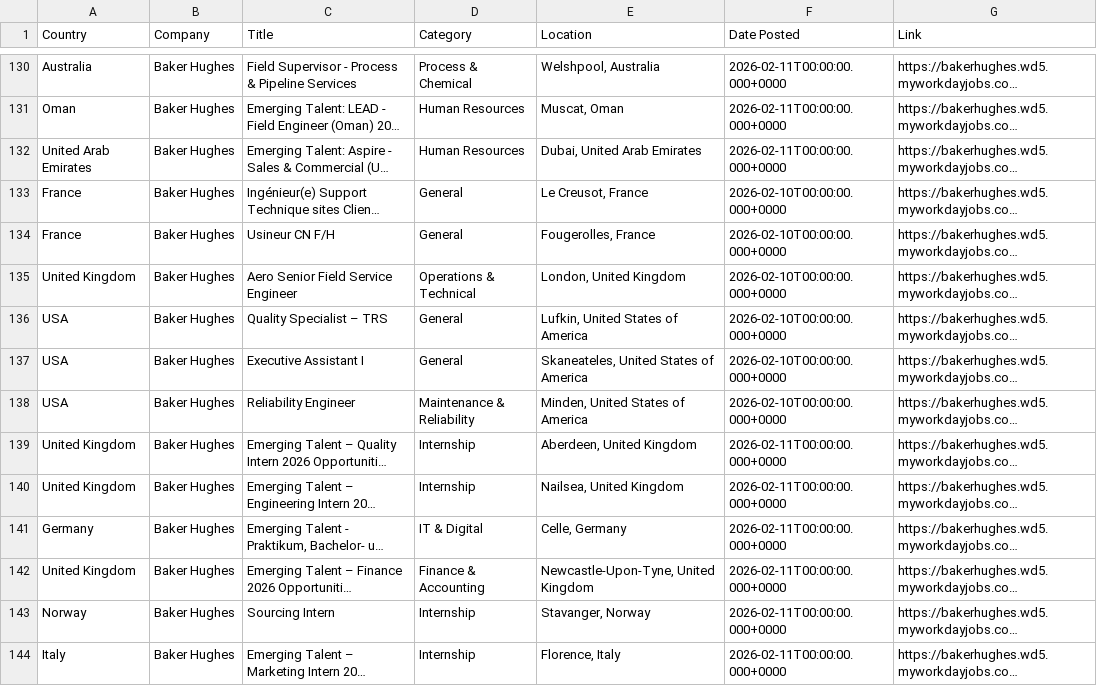
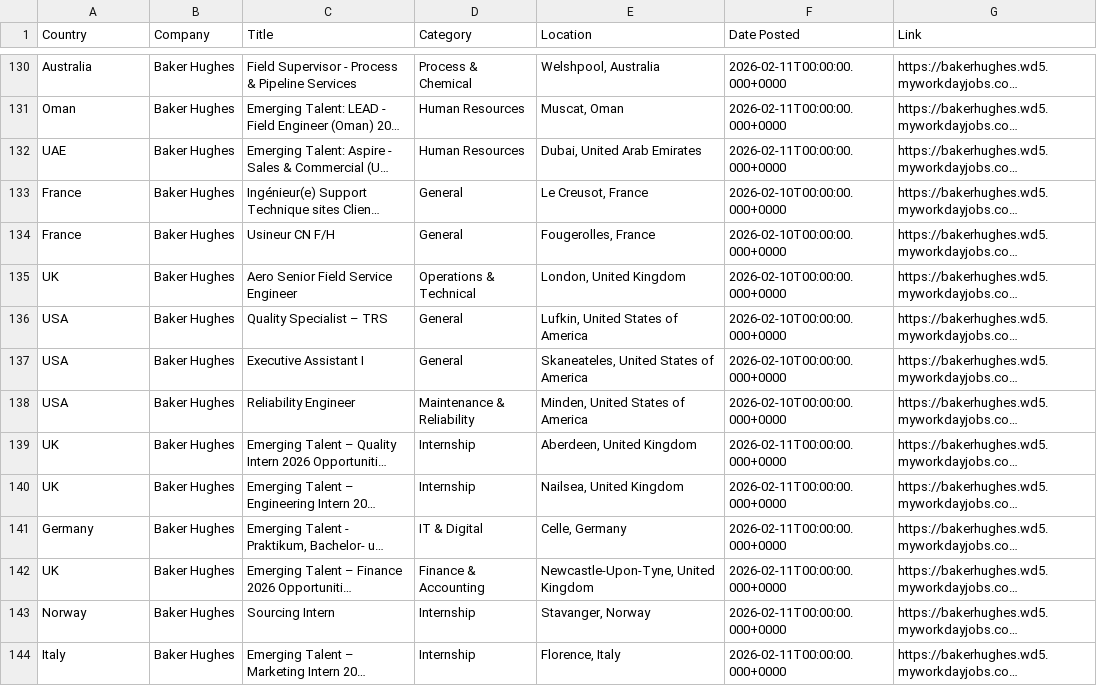
Before and after one commit to illeh69/KerjaAI-oil-gas-me, a CSV file: Baker_Hughes_Jobs.csv, drawn as a sheet; only a part is shown, gaps mark what is left out; long unchanged cells end in …; the diff covers the shown part only; the diff names each change by its address in the sheet, - before the commit and + after, or states it on an @@ line.

```diff
--- a/Baker_Hughes_Jobs.csv
+++ b/Baker_Hughes_Jobs.csv
-A132 (Country): United Arab Emirates
+A132 (Country): UAE
-A135 (Country): United Kingdom
+A135 (Country): UK
-A139:A140 (Country): United Kingdom
+A139:A140 (Country): UK
-A142 (Country): United Kingdom
+A142 (Country): UK
```
Also changed, not shown: 88 edited cells elsewhere in this file, ADNOC_Jobs.csv, AECOM_Jobs.csv, 19 other files.
